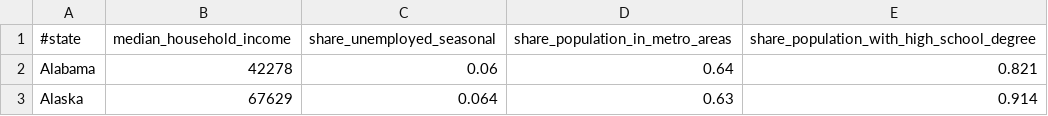
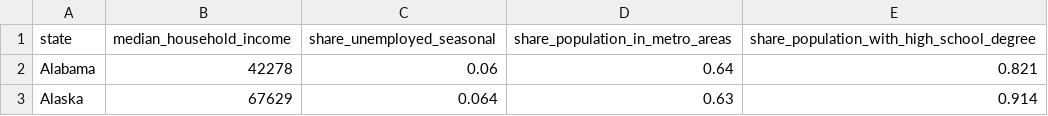
Before and after one commit to cellulosami/state_data_api, a CSV file: lib/state_data.csv, drawn as a sheet; only a part is shown.

Commit message:
refactor states index action

```diff
--- a/lib/state_data.csv
+++ b/lib/state_data.csv
@@ -1,2 +1,2 @@
-#state,median_household_income,share_unemployed_seasonal,share_population_in_metro_areas,share_population_with_high_school_degree
+state,median_household_income,share_unemployed_seasonal,share_population_in_metro_areas,share_population_with_high_school_degree
 Alabama,42278,0.06,0.64,0.821
```
Also changed, not shown: 1 other file.
